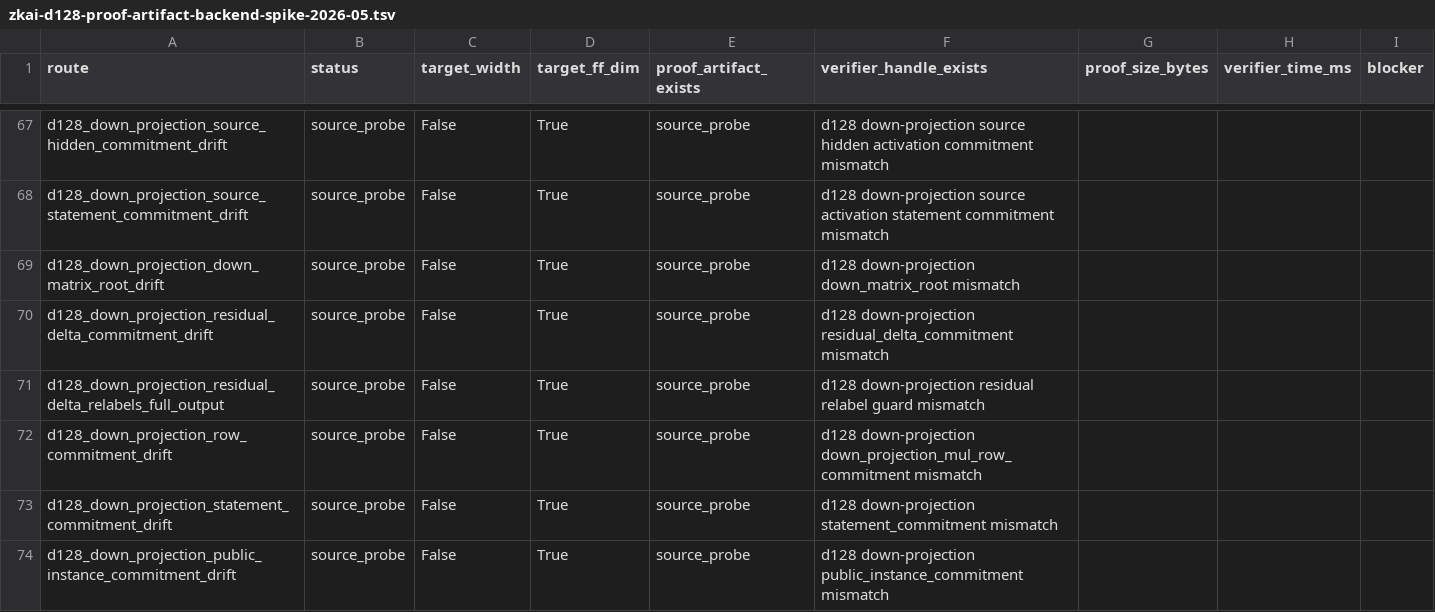
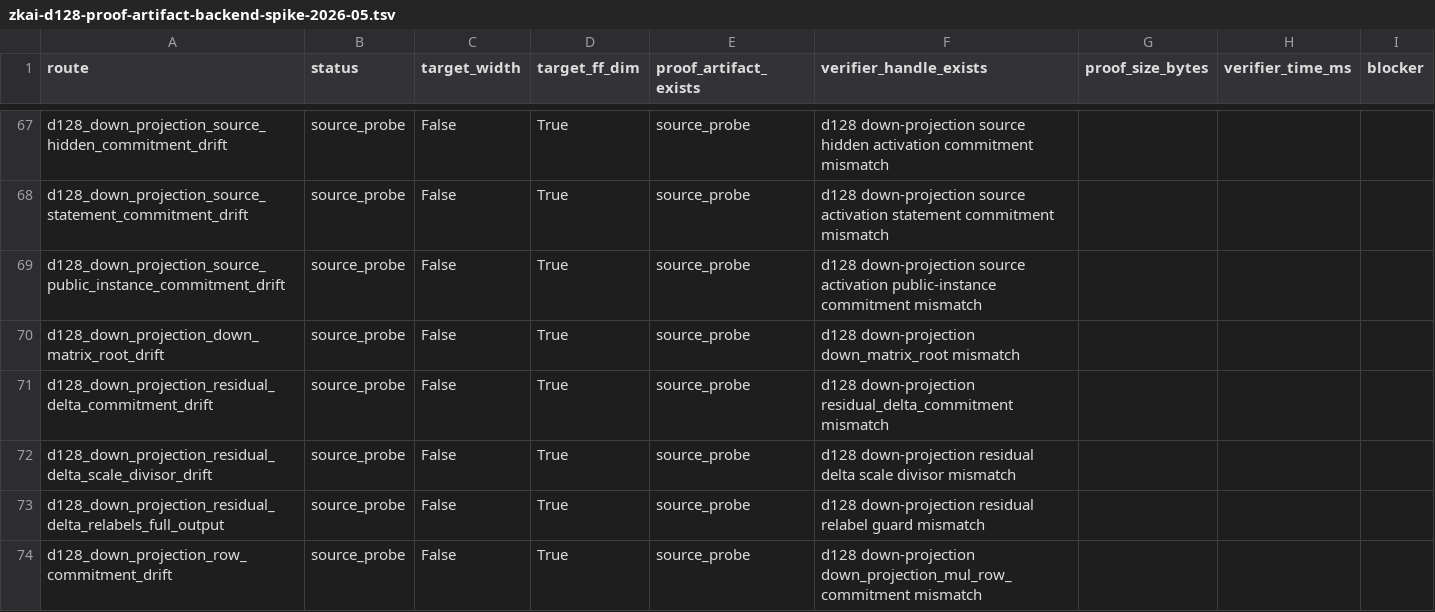
Before and after one commit to omarespejel/llm-provable-computer, a TSV file: docs/engineering/evidence/zkai-d128-proof-artifact-backend-spike-2026-05.tsv, drawn as a sheet; only a part is shown, gaps mark what is left out; the shorter side is filled out with more unchanged rows.

Commit message:
Address d128 down-projection review hardening

```diff
--- a/docs/engineering/evidence/zkai-d128-proof-artifact-backend-spike-2026-05.tsv
+++ b/docs/engineering/evidence/zkai-d128-proof-artifact-backend-spike-2026-05.tsv
@@ -68,4 +68,6 @@ d128_down_projection_source_hidden_commitment_drift	source_probe	False	True	sour
 d128_down_projection_source_statement_commitment_drift	source_probe	False	True	source_probe	d128 down-projection source activation statement commitment mismatch
+d128_down_projection_source_public_instance_commitment_drift	source_probe	False	True	source_probe	d128 down-projection source activation public-instance commitment mismatch
 d128_down_projection_down_matrix_root_drift	source_probe	False	True	source_probe	d128 down-projection down_matrix_root mismatch
 d128_down_projection_residual_delta_commitment_drift	source_probe	False	True	source_probe	d128 down-projection residual_delta_commitment mismatch
+d128_down_projection_residual_delta_scale_divisor_drift	source_probe	False	True	source_probe	d128 down-projection residual delta scale divisor mismatch
 d128_down_projection_residual_delta_relabels_full_output	source_probe	False	True	source_probe	d128 down-projection residual relabel guard mismatch
```
Also changed, not shown: docs/engineering/evidence/zkai-d128-down-projection-proof-2026-05.tsv, 12 other files.
